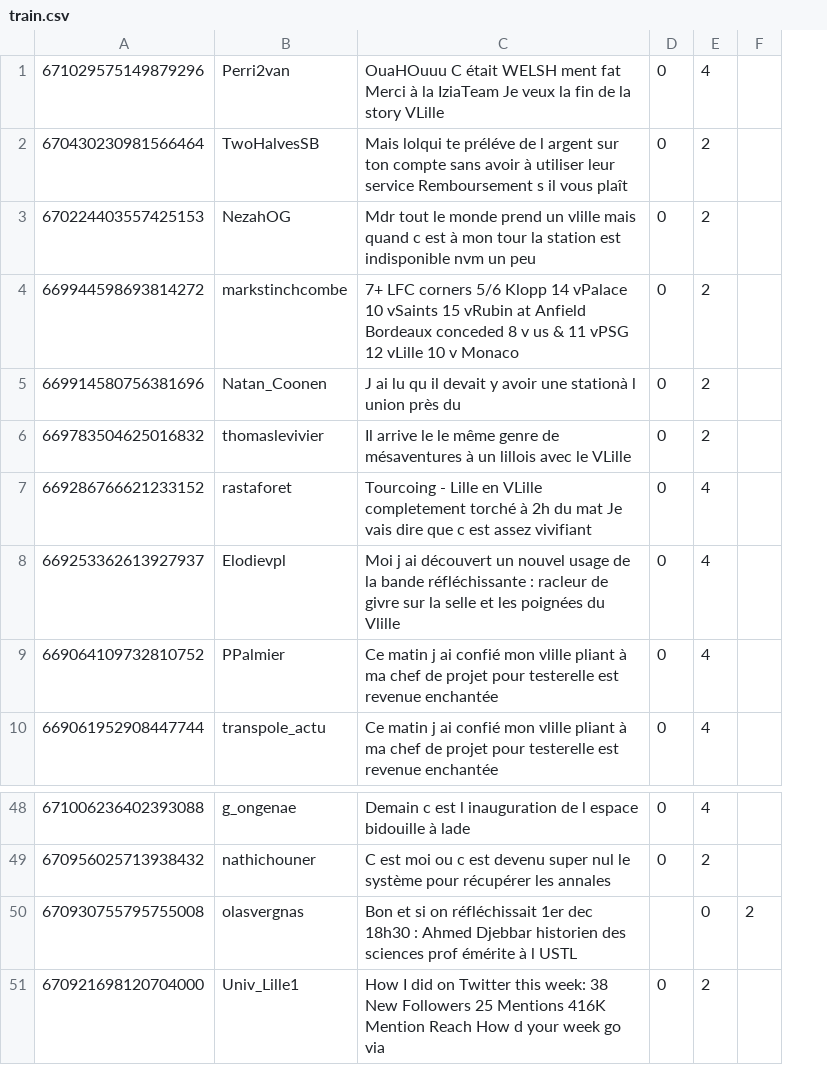
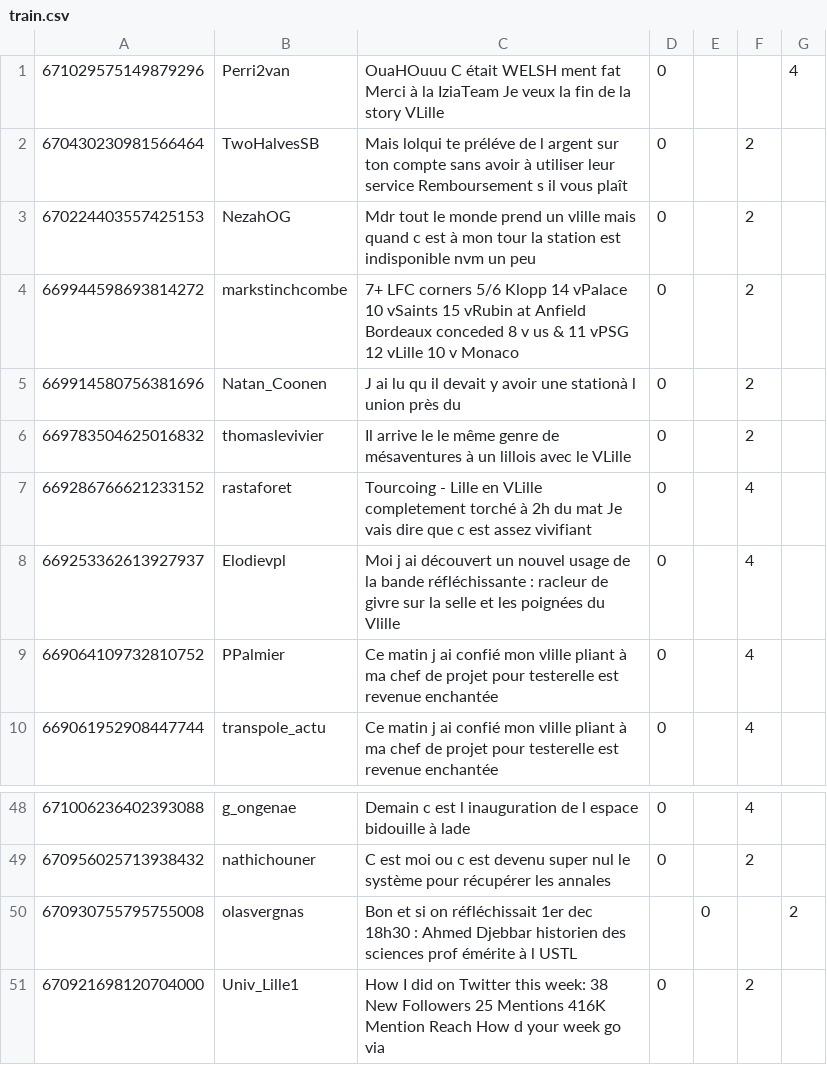
Before and after one commit to Deuchnord/currentmood, a CSV file: train.csv, drawn as a sheet; only a part is shown, gaps mark what is left out; addresses are those after the commit; the diff names each change by its address in the sheet, - before the commit and + after, or states it on an @@ line.

Commit message:
Correction train.csv (manquait un champ par ligne)

```diff
--- a/train.csv
+++ b/train.csv
+column E, row 50: 0
-F1: 4
+F1: (empty)
-G1: (empty)
+G1: 4
-F50: 0
+F50: (empty)
```
